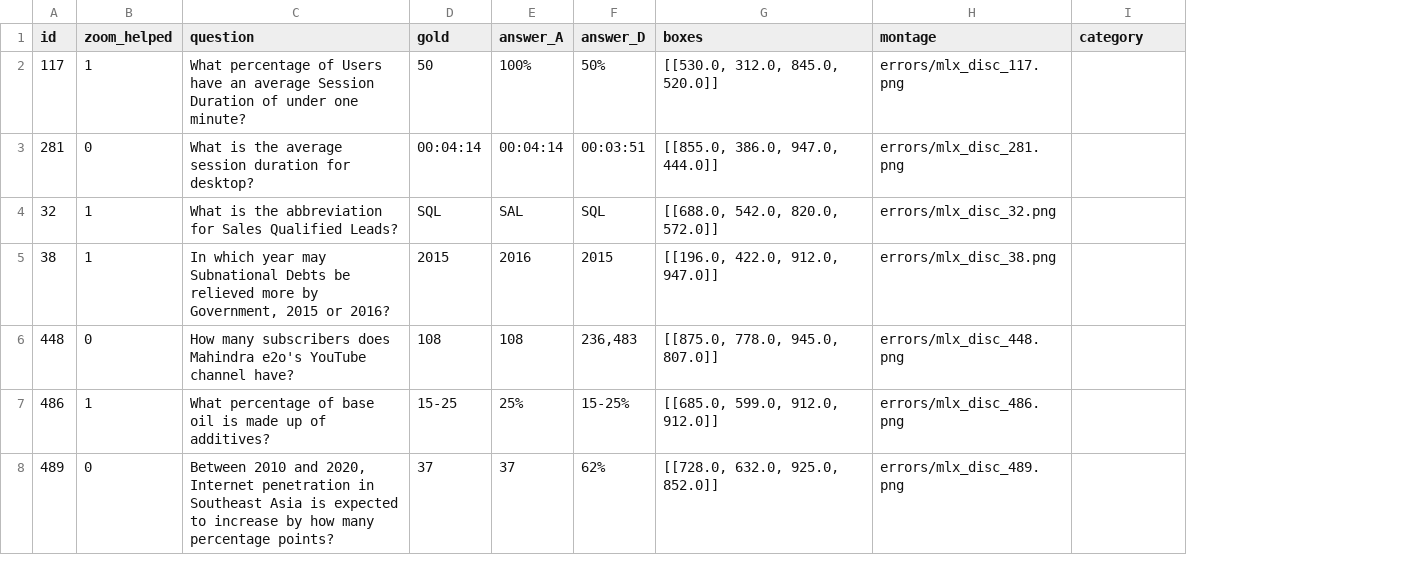
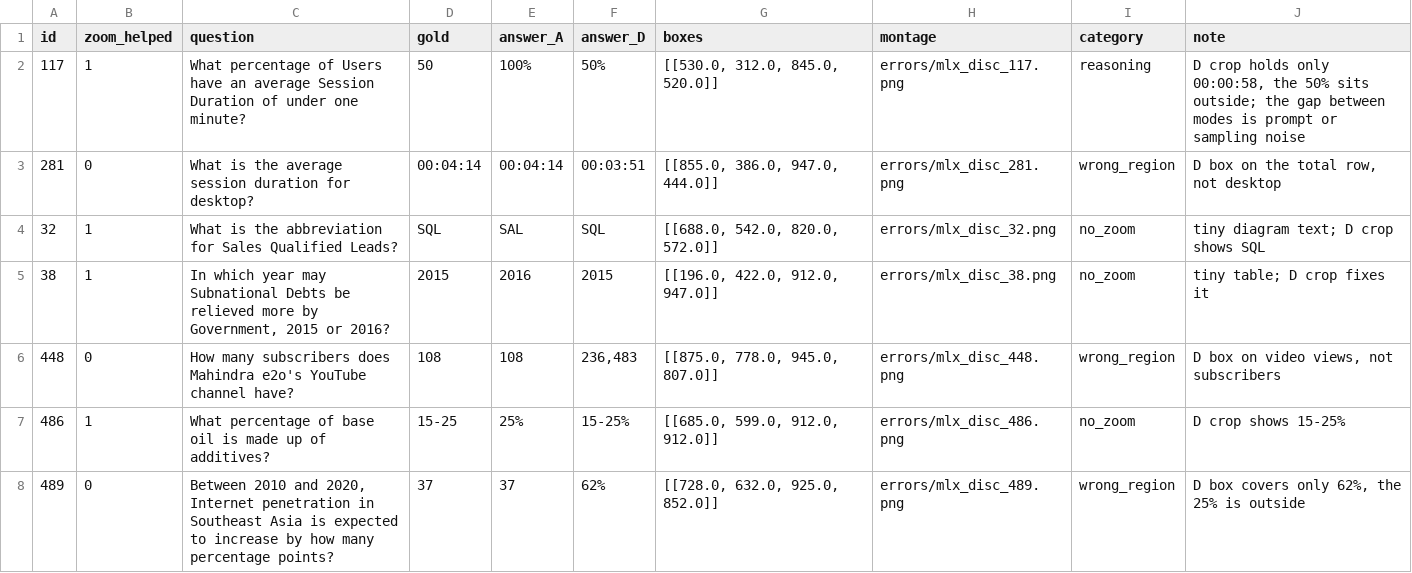
Before and after one commit to Ladik-v/vlm-slides-under-magnifier, a CSV file: errors/mlx_discordant_FD.csv, drawn as a sheet; only a part is shown; the diff covers the shown part only; the diff names each change by its address in the sheet, - before the commit and + after, or states it on an @@ line.

```diff
--- a/errors/mlx_discordant_FD.csv
+++ b/errors/mlx_discordant_FD.csv
+column J (note), rows 2-8: D crop holds only 00:00:58, the 50% sits outside; the gap between modes is prompt or sampling noise | D box on the total row, not desktop | tiny diagram text; D crop shows SQL | tiny table; D crop fixes it | D box on video views, not subscribers | D crop shows 15-25% | D box covers only 62%, the 25% is outside
-I2 (category): (empty)
+I2 (category): reasoning
-I3 (category): (empty)
+I3 (category): wrong_region
-I4:I5 (category): (empty)
+I4:I5 (category): no_zoom
-I6 (category): (empty)
+I6 (category): wrong_region
-I7 (category): (empty)
+I7 (category): no_zoom
-I8 (category): (empty)
+I8 (category): wrong_region
```
Also changed, not shown: 7 edited cells elsewhere in this file, errors/mlx_discordant.csv, errors/mlx_error_table.csv, 45 other files.
